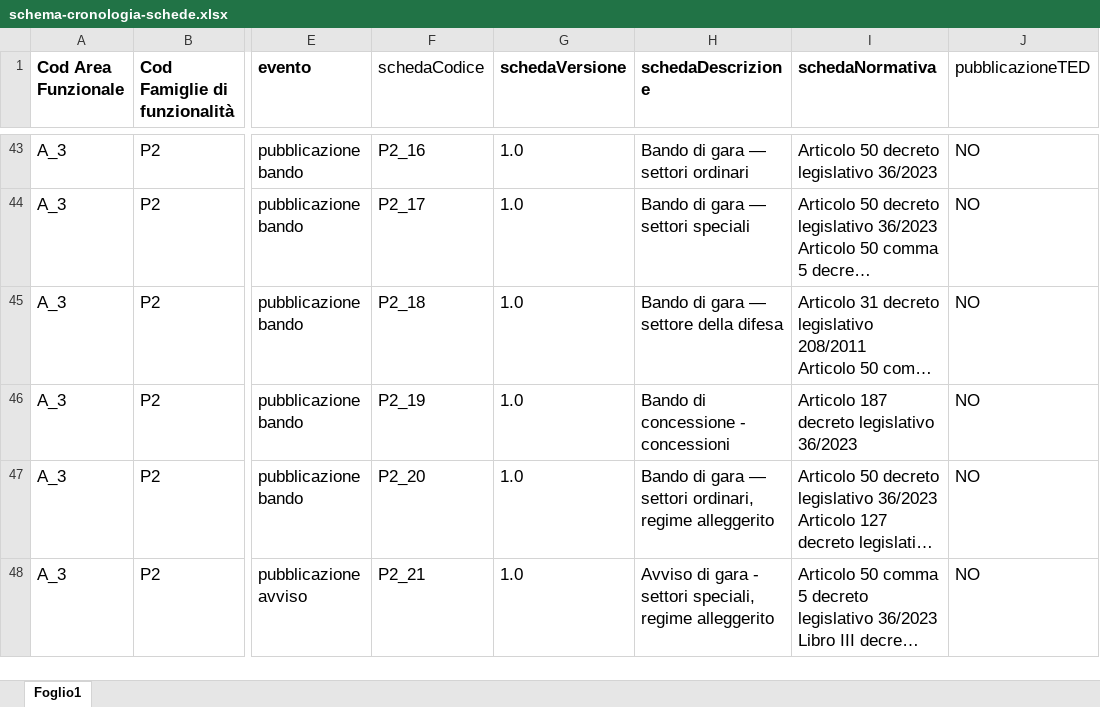
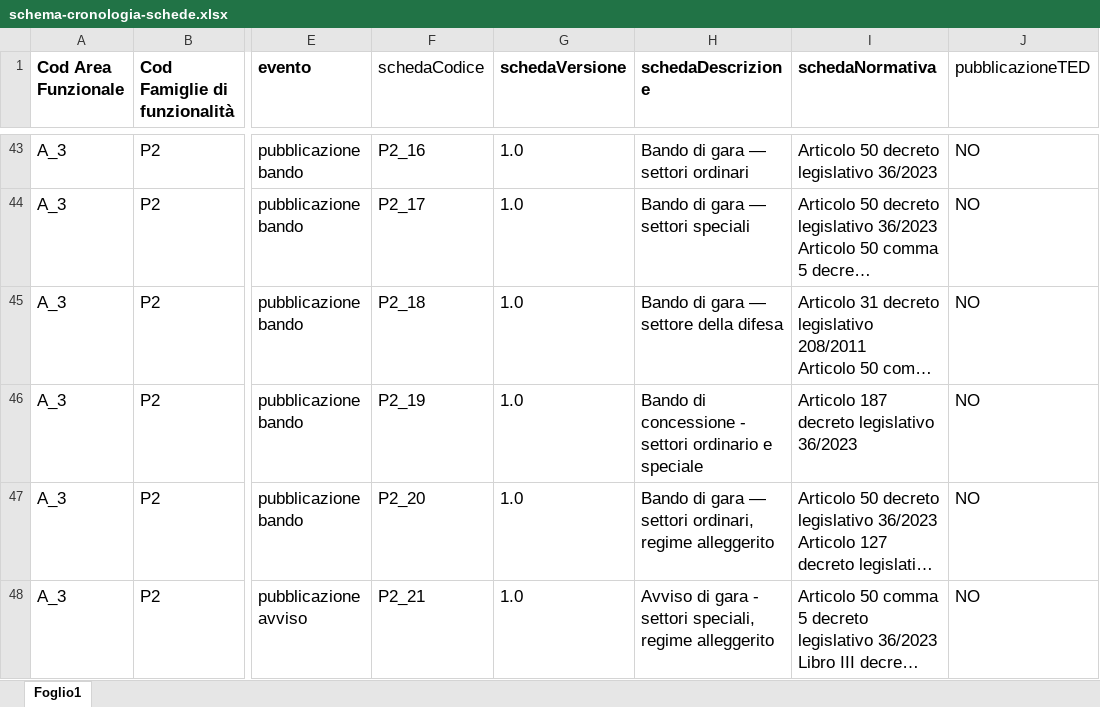
Before and after one commit to anticorruzione-test/npa, an Excel workbook: docs/orchestratore/schema-cronologia-schede.xlsx, sheet Foglio1, drawn as a sheet; only a part is shown, gaps mark what is left out; long unchanged cells end in …; values as stored, in another font and other column widths than the file's, no borders; the diff names each change by its address in the sheet, - before the commit and + after, or states it on an @@ line.

Commit message:
ticket 69673

```diff
--- a/docs/orchestratore/schema-cronologia-schede.xlsx (sheet Foglio1)
+++ b/docs/orchestratore/schema-cronologia-schede.xlsx (sheet Foglio1)
-H46 (schedaDescrizione): Bando di concessione - concessioni
+H46 (schedaDescrizione): Bando di concessione - settori ordinario e speciale
```
